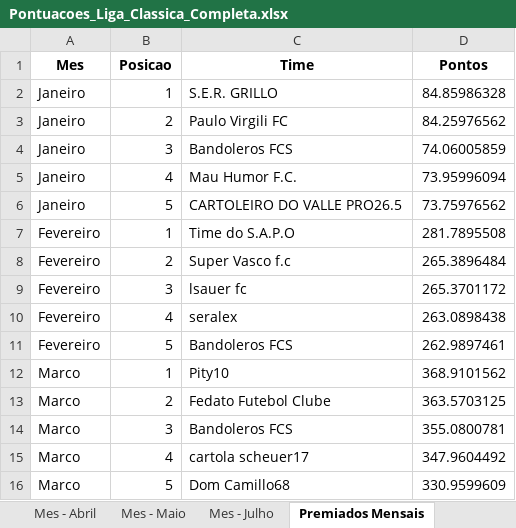
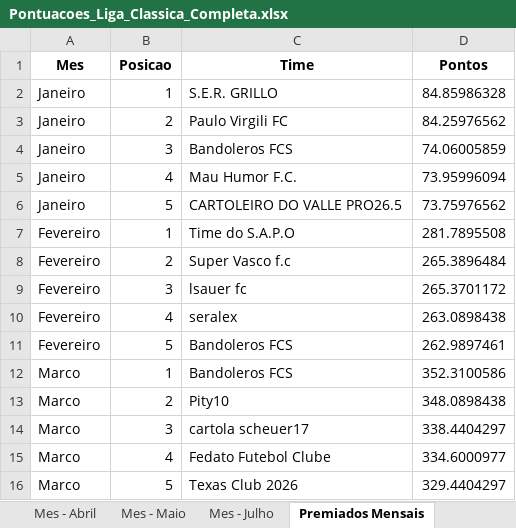
Before and after one commit to FernandoBC23/cartola_2026, an Excel workbook: liga_classica/datasets_liga_classica/Pontuacoes_Liga_Classica_Completa.xlsx, sheet Premiados Mensais, drawn as a sheet; values as stored, in another font and other column widths than the file's, no borders; the diff names each change by its address in the sheet, - before the commit and + after, or states it on an @@ line.

```diff
--- a/liga_classica/datasets_liga_classica/Pontuacoes_Liga_Classica_Completa.xlsx (sheet Premiados Mensais)
+++ b/liga_classica/datasets_liga_classica/Pontuacoes_Liga_Classica_Completa.xlsx (sheet Premiados Mensais)
-C12 (Time): Pity10
+C12 (Time): Bandoleros FCS
-D12 (Pontos): 368.9101562
+D12 (Pontos): 352.3100586
-C13 (Time): Fedato Futebol Clube
+C13 (Time): Pity10
-D13 (Pontos): 363.5703125
+D13 (Pontos): 348.0898438
-C14 (Time): Bandoleros FCS
+C14 (Time): cartola scheuer17
-D14 (Pontos): 355.0800781
+D14 (Pontos): 338.4404297
-C15 (Time): cartola scheuer17
+C15 (Time): Fedato Futebol Clube
-D15 (Pontos): 347.9604492
+D15 (Pontos): 334.6000977
-C16 (Time): Dom Camillo68
+C16 (Time): Texas Club 2026
-D16 (Pontos): 330.9599609
+D16 (Pontos): 329.4404297
```
Also changed, not shown: sheet Mes - Abril, sheet Mes - Marco, sheet Classif Turno 1, sheet Turno 1, sheet Geral, libertadores/datasets_liberta/resultados_fase_2.xlsx, liga_classica/datasets_liga_classica/Pontuacoes_Liga_Classica_Aluna_Completa.xlsx, 54 other files.
